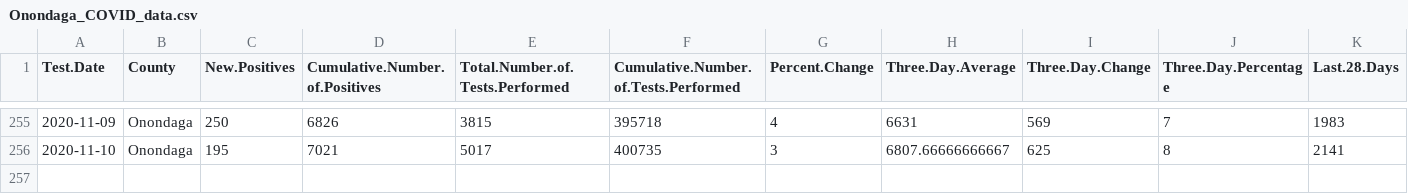
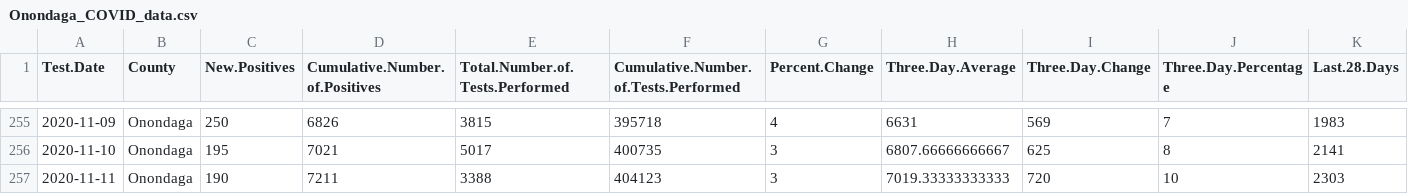
Before and after one commit to samedelstein/Onondaga_COVID, a CSV file: data/Onondaga_COVID_data.csv, drawn as a sheet; only a part is shown, gaps mark what is left out; rows hold the shown columns only; the diff names each change by its address in the sheet, - before the commit and + after, or states it on an @@ line.

```diff
--- a/data/Onondaga_COVID_data.csv
+++ b/data/Onondaga_COVID_data.csv
+row 257: 2020-11-11 | Onondaga | 190 | 7211 | 3388 | 404123 | 3 | 7019.33333333333 | 720 | 10 | 2303
```
Also changed, not shown: data/County_cases_by_municipality.csv, data/SU_Cases.csv, 16 other files.
